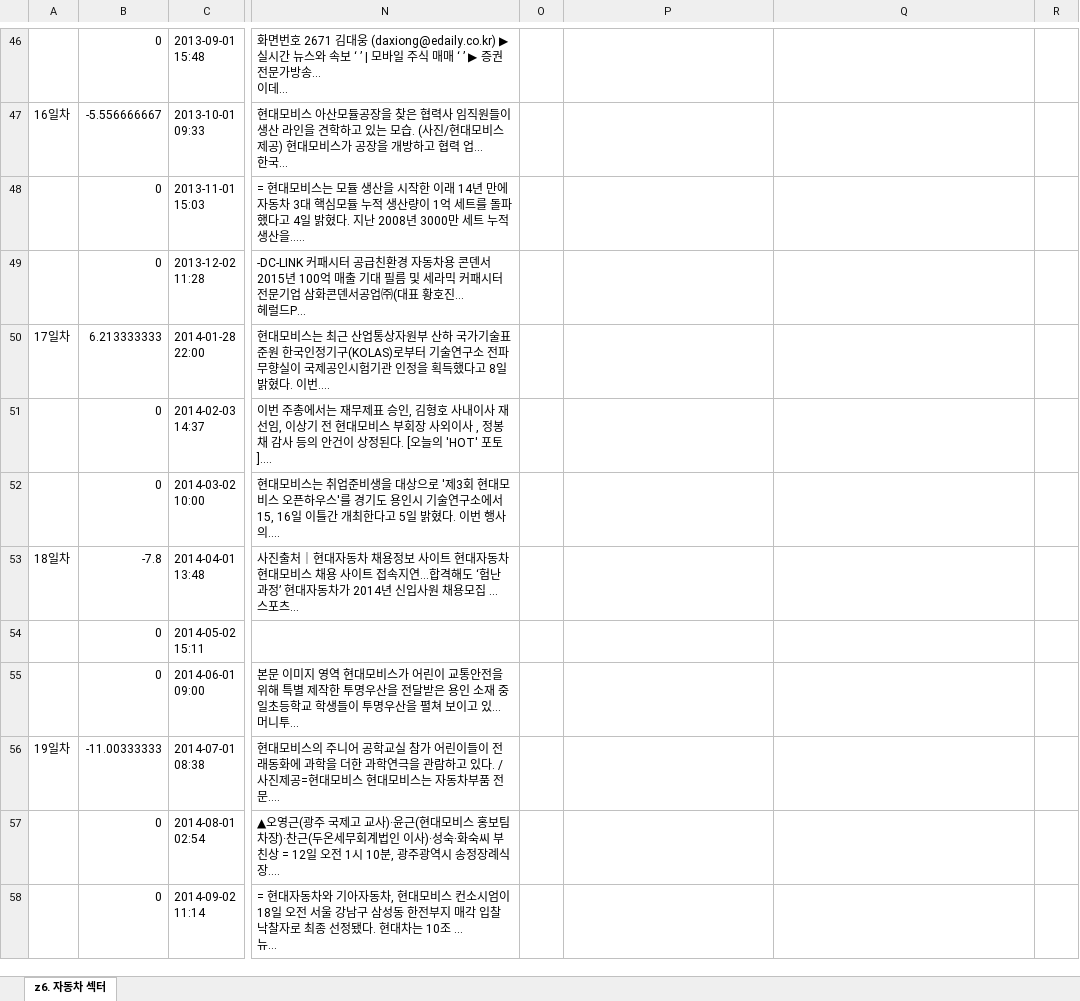
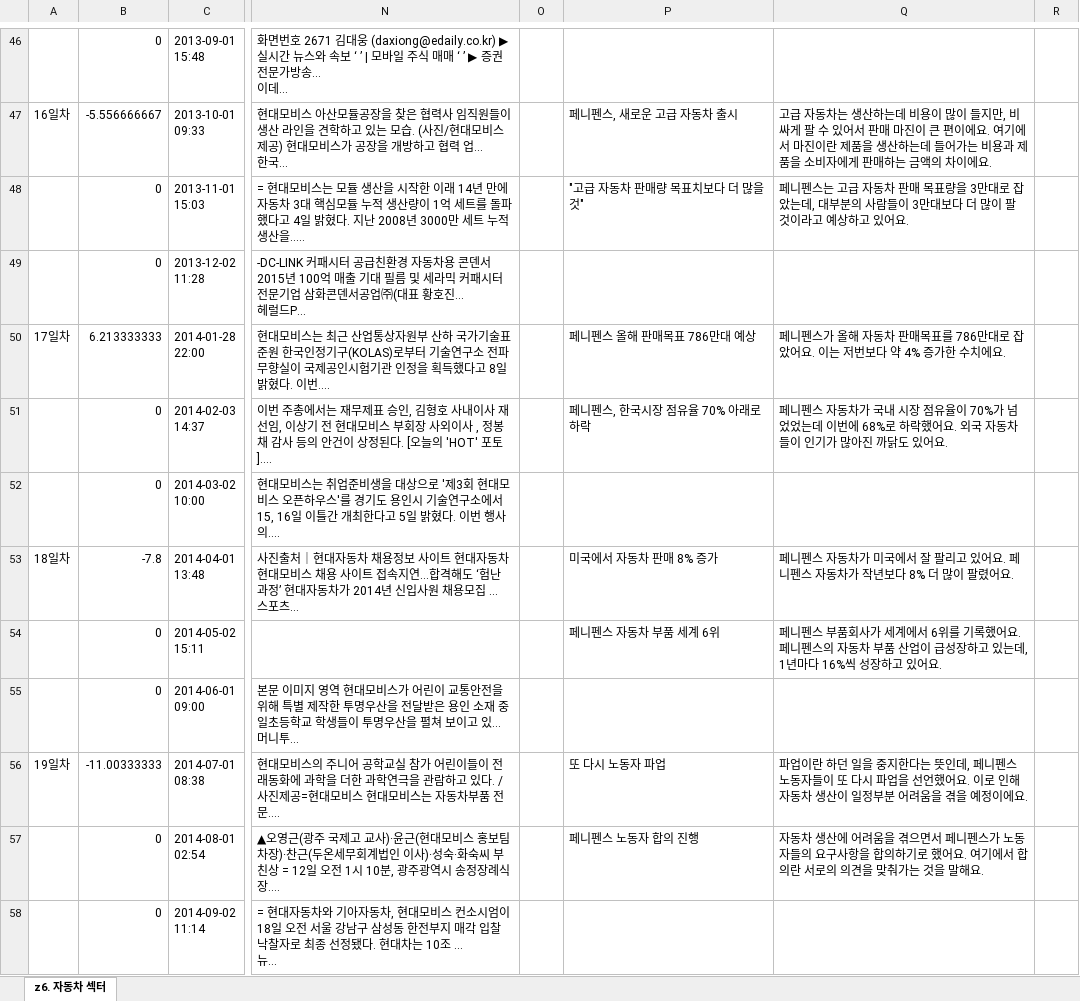
Before and after one commit to ererink/Penny-Pence, an Excel workbook: z6. 자동차 섹터.xlsx, sheet z6. 자동차 섹터, drawn as a sheet; only a part is shown, gaps mark what is left out; long unchanged cells end in …; values as stored, in another font and other column widths than the file's, no cell formats; the diff covers the shown part only; the diff names each change by its address in the sheet, - before the commit and + after, or states it on an @@ line.

```diff
--- a/z6. 자동차 섹터.xlsx (sheet z6. 자동차 섹터)
+++ b/z6. 자동차 섹터.xlsx (sheet z6. 자동차 섹터)
-P47: (empty)
+P47: 페니펜스, 새로운 고급 자동차 출시
-Q47: (empty)
+Q47: 고급 자동차는 생산하는데 비용이 많이 들지만, 비싸게 팔 수 있어서 판매 마진이 큰 편이에요. 여기에서 마진이란 제품을 생산하는데 들어가는 비용과 제품을 소비자에게 판매하는 금액의 차이에요.
-P48: (empty)
+P48: "고급 자동차 판매량 목표치보다 더 많을 것"
-Q48: (empty)
+Q48: 페니펜스는 고급 자동차 판매 목표량을 3만대로 잡았는데, 대부분의 사람들이 3만대보다 더 많이 팔 것이라고 예상하고 있어요.
-P50: (empty)
+P50: 페니펜스 올해 판매목표 786만대 예상
-Q50: (empty)
+Q50: 페니펜스가 올해 자동차 판매목표를 786만대로 잡았어요. 이는 저번보다 약 4% 증가한 수치에요.
-P51: (empty)
+P51: 페니펜스, 한국시장 점유율 70% 아래로 하락
-Q51: (empty)
+Q51: 페니펜스 자동차가 국내 시장 점유율이 70%가 넘었었는데 이번에 68%로 하락했어요. 외국 자동차들이 인기가 많아진 까닭도 있어요.
-P53: (empty)
+P53: 미국에서 자동차 판매 8% 증가
-Q53: (empty)
+Q53: 페니펜스 자동차가 미국에서 잘 팔리고 있어요. 페니펜스 자동차가 작년보다 8% 더 많이 팔렸어요.
-P54: (empty)
+P54: 페니펜스 자동차 부품 세계 6위
-Q54: (empty)
+Q54: 페니펜스 부품회사가 세계에서 6위를 기록했어요. 페니펜스의 자동차 부품 산업이 급성장하고 있는데, 1년마다 16%씩 성장하고 있어요.
-P56: (empty)
+P56: 또 다시 노동자 파업
-Q56: (empty)
+Q56: 파업이란 하던 일을 중지한다는 뜻인데, 페니펜스 노동자들이 또 다시 파업을 선언했어요. 이로 인해 자동차 생산이 일정부분 어려움을 겪을 예정이에요.
-P57: (empty)
+P57: 페니펜스 노동자 합의 진행
-Q57: (empty)
+Q57: 자동차 생산에 어려움을 겪으면서 페니펜스가 노동자들의 요구사항을 합의하기로 했어요. 여기에서 합의란 서로의 의견을 맞춰가는 것을 말해요.
```
Also changed, not shown: 143 edited cells elsewhere in this sheet, cell formats.
